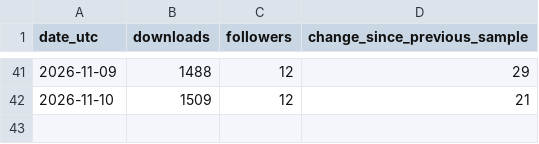
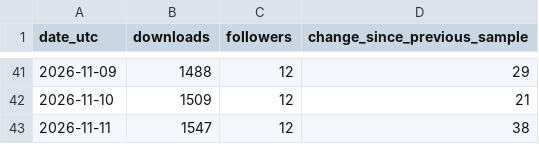
Before and after one commit to kharitonov-egor/family_tree, a CSV file: docs/metrics/modrinth.csv, drawn as a sheet; only a part is shown, gaps mark what is left out.

```diff
--- a/docs/metrics/modrinth.csv
+++ b/docs/metrics/modrinth.csv
@@ -42 +42,2 @@ date_utc,downloads,followers,change_since_previous_sample
 2026-11-10,1509,12,21
+2026-11-11,1547,12,38
```
Also changed, not shown: 2 other files.
